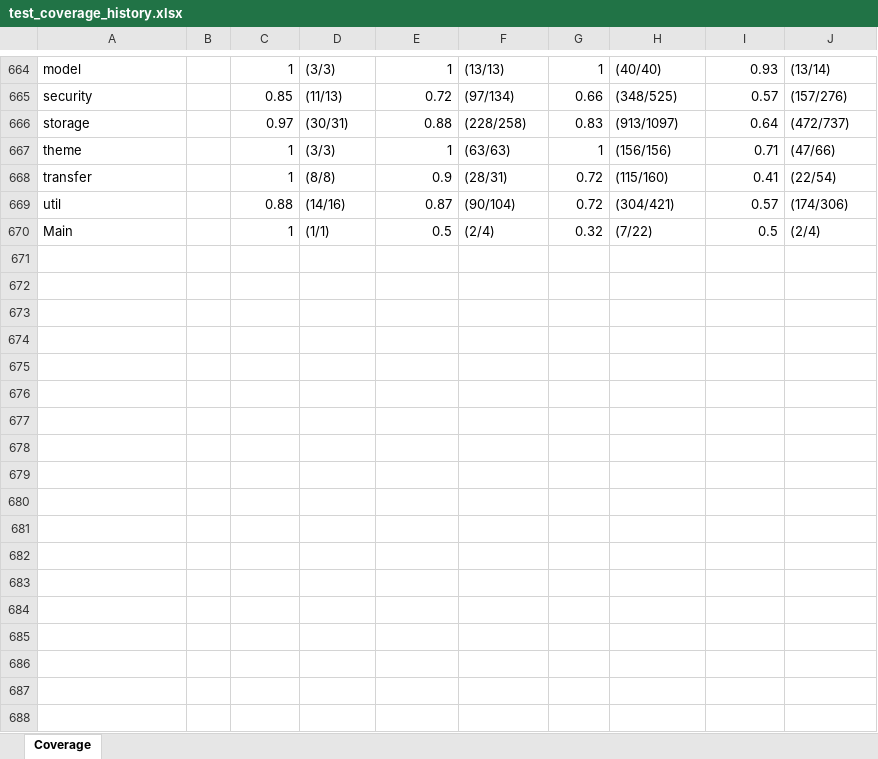
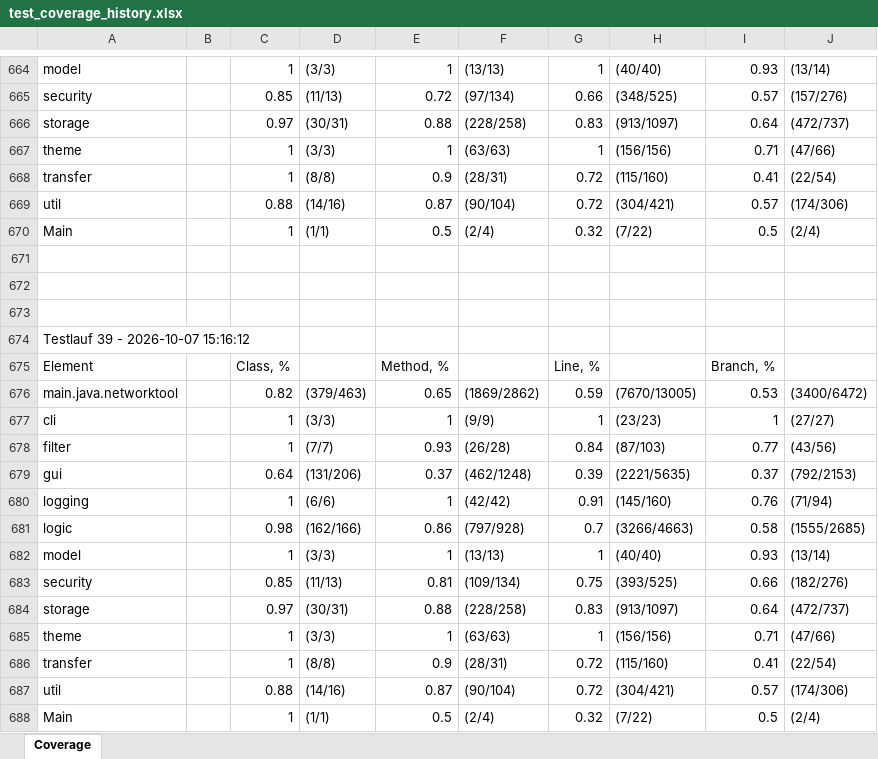
Before and after one commit to MisterBlack33/nettool, an Excel workbook: test_coverage_history.xlsx, sheet Coverage, drawn as a sheet; only a part is shown, gaps mark what is left out; values as stored, in another font and other column widths than the file's, no borders; the diff names each change by its address in the sheet, - before the commit and + after, or states it on an @@ line.

Commit message:
coverage history V

```diff
--- a/test_coverage_history.xlsx (sheet Coverage)
+++ b/test_coverage_history.xlsx (sheet Coverage)
+row 671: (empty)
+row 672: (empty)
+row 673: (empty)
+row 674: Testlauf 39 - 2026-10-07 15:16:12
+row 675: Element |  | Class, % |  | Method, % |  | Line, % |  | Branch, %
+row 676: main.java.networktool |  | 0.82 | (379/463) | 0.65 | (1869/2862) | 0.59 | (7670/13005) | 0.53 | (3400/6472)
+row 677: cli |  | 1 | (3/3) | 1 | (9/9) | 1 | (23/23) | 1 | (27/27)
+row 678: filter |  | 1 | (7/7) | 0.93 | (26/28) | 0.84 | (87/103) | 0.77 | (43/56)
+row 679: gui |  | 0.64 | (131/206) | 0.37 | (462/1248) | 0.39 | (2221/5635) | 0.37 | (792/2153)
+row 680: logging |  | 1 | (6/6) | 1 | (42/42) | 0.91 | (145/160) | 0.76 | (71/94)
+row 681: logic |  | 0.98 | (162/166) | 0.86 | (797/928) | 0.7 | (3266/4663) | 0.58 | (1555/2685)
+row 682: model |  | 1 | (3/3) | 1 | (13/13) | 1 | (40/40) | 0.93 | (13/14)
+row 683: security |  | 0.85 | (11/13) | 0.81 | (109/134) | 0.75 | (393/525) | 0.66 | (182/276)
+row 684: storage |  | 0.97 | (30/31) | 0.88 | (228/258) | 0.83 | (913/1097) | 0.64 | (472/737)
+row 685: theme |  | 1 | (3/3) | 1 | (63/63) | 1 | (156/156) | 0.71 | (47/66)
+row 686: transfer |  | 1 | (8/8) | 0.9 | (28/31) | 0.72 | (115/160) | 0.41 | (22/54)
+row 687: util |  | 0.88 | (14/16) | 0.87 | (90/104) | 0.72 | (304/421) | 0.57 | (174/306)
+row 688: Main |  | 1 | (1/1) | 0.5 | (2/4) | 0.32 | (7/22) | 0.5 | (2/4)
```
Also changed, not shown: 2 other files.
